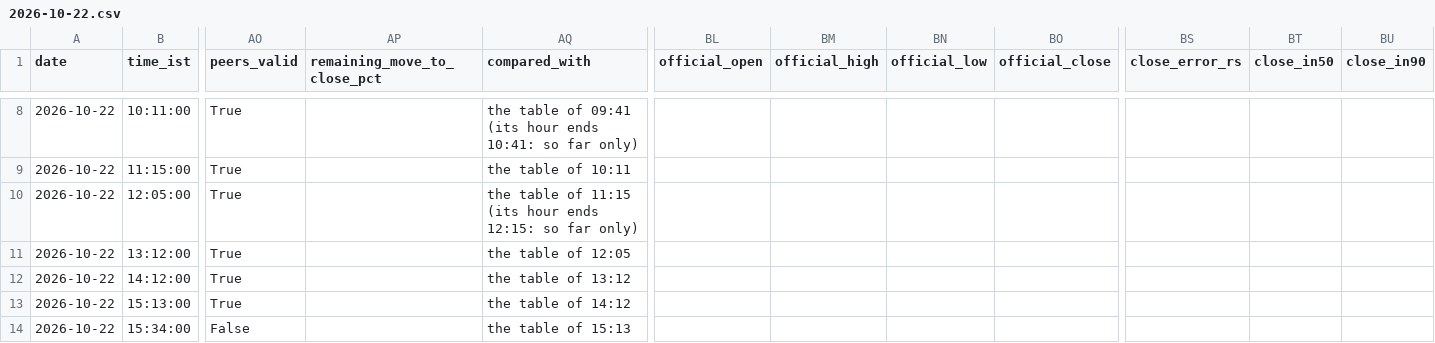
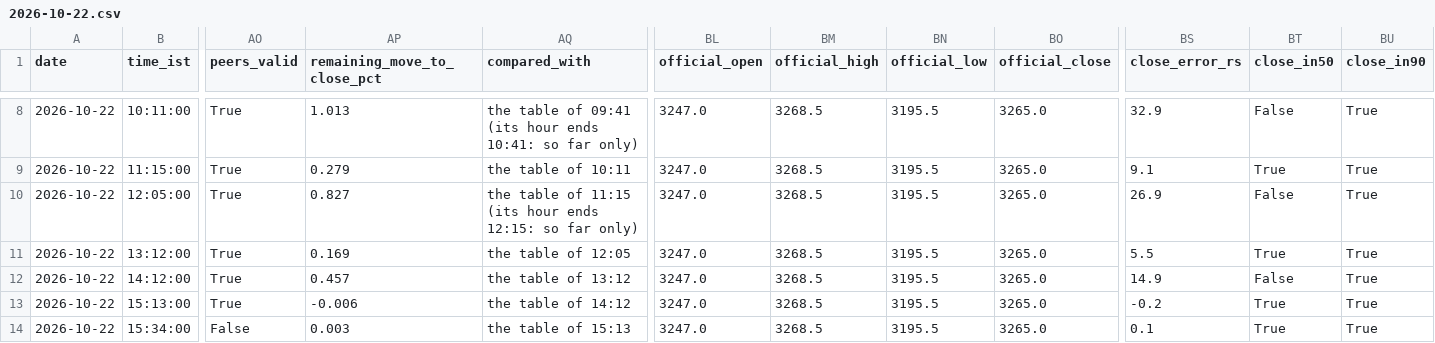
Before and after one commit to shauryaa1808g-max/pred_18, a CSV file: results/readings/by_day/2026-10-22.csv, drawn as a sheet; only a part is shown, gaps mark what is left out; the diff covers the shown part only; the diff names each change by its address in the sheet, - before the commit and + after, or states it on an @@ line.

```diff
--- a/results/readings/by_day/2026-10-22.csv
+++ b/results/readings/by_day/2026-10-22.csv
-AP8 (remaining_move_to_close_pct): (empty)
+AP8 (remaining_move_to_close_pct): 1.013
-BL8:BL14 (official_open): (empty)
+BL8:BL14 (official_open): 3247.0
-BM8:BM14 (official_high): (empty)
+BM8:BM14 (official_high): 3268.5
-BN8:BN14 (official_low): (empty)
+BN8:BN14 (official_low): 3195.5
-BO8:BO14 (official_close): (empty)
+BO8:BO14 (official_close): 3265.0
-BS8 (close_error_rs): (empty)
+BS8 (close_error_rs): 32.9
-BT8 (close_in50): (empty)
+BT8 (close_in50): False
-BU8:BU14 (close_in90): (empty)
+BU8:BU14 (close_in90): True
-AP9 (remaining_move_to_close_pct): (empty)
+AP9 (remaining_move_to_close_pct): 0.279
-BS9 (close_error_rs): (empty)
+BS9 (close_error_rs): 9.1
-BT9 (close_in50): (empty)
+BT9 (close_in50): True
-AP10 (remaining_move_to_close_pct): (empty)
+AP10 (remaining_move_to_close_pct): 0.827
-BS10 (close_error_rs): (empty)
+BS10 (close_error_rs): 26.9
-BT10 (close_in50): (empty)
+BT10 (close_in50): False
-AP11 (remaining_move_to_close_pct): (empty)
+AP11 (remaining_move_to_close_pct): 0.169
-BS11 (close_error_rs): (empty)
+BS11 (close_error_rs): 5.5
-BT11 (close_in50): (empty)
+BT11 (close_in50): True
-AP12 (remaining_move_to_close_pct): (empty)
+AP12 (remaining_move_to_close_pct): 0.457
-BS12 (close_error_rs): (empty)
+BS12 (close_error_rs): 14.9
-BT12 (close_in50): (empty)
+BT12 (close_in50): False
-AP13 (remaining_move_to_close_pct): (empty)
+AP13 (remaining_move_to_close_pct): -0.006
-BS13 (close_error_rs): (empty)
+BS13 (close_error_rs): -0.2
-BT13:BT14 (close_in50): (empty)
+BT13:BT14 (close_in50): True
-AP14 (remaining_move_to_close_pct): (empty)
+AP14 (remaining_move_to_close_pct): 0.003
-BS14 (close_error_rs): (empty)
+BS14 (close_error_rs): 0.1
```
Also changed, not shown: 51 edited cells elsewhere in this file, data/processed/bse_daily_extra.csv, data/processed/intraday_extra_15m.csv, 12 other files.
